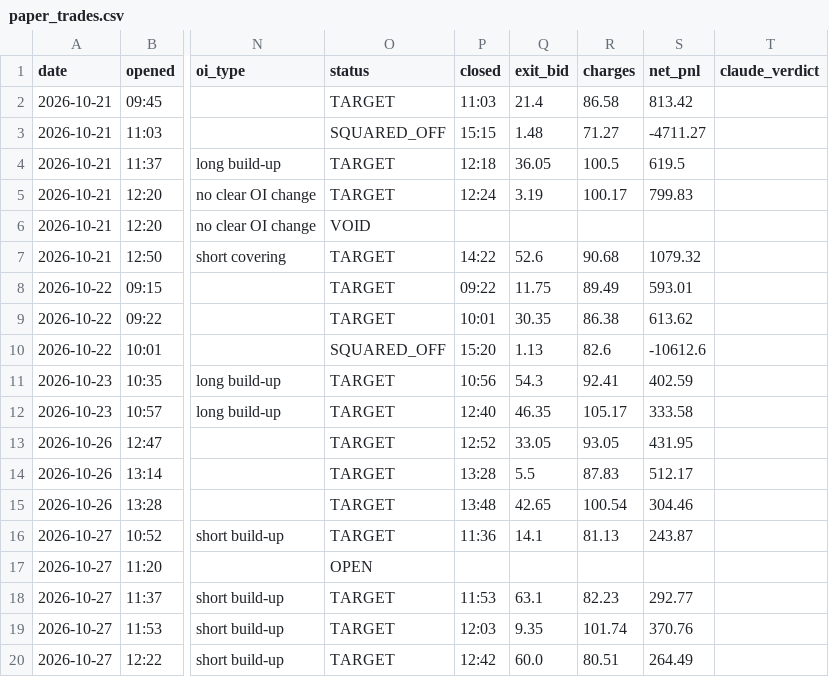
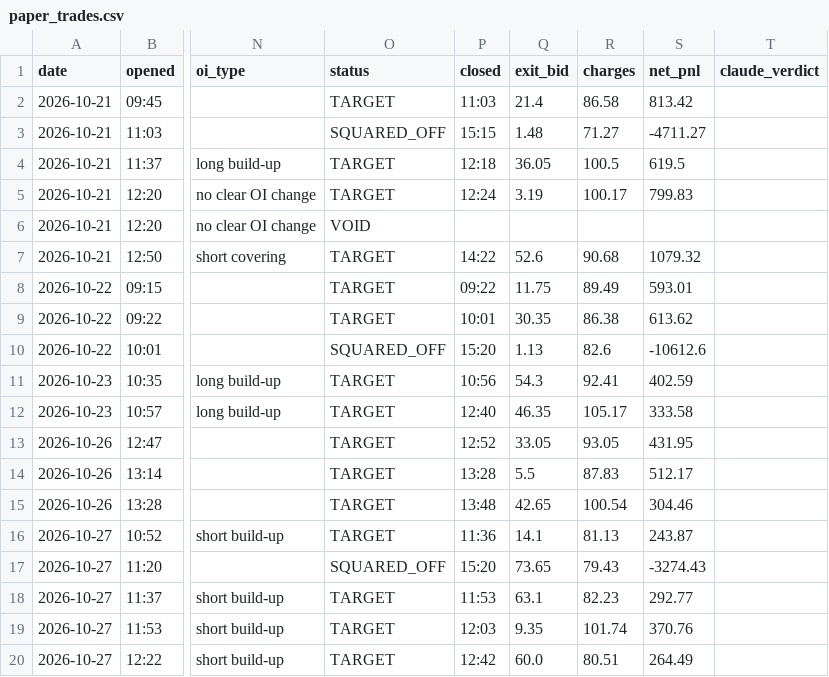
Before and after one commit to vishnupadma007-oss/Stock-market-scanner-of-India, a CSV file: journal/paper_trades.csv, drawn as a sheet; only a part is shown, gaps mark what is left out; the diff names each change by its address in the sheet, - before the commit and + after, or states it on an @@ line.

```diff
--- a/journal/paper_trades.csv
+++ b/journal/paper_trades.csv
-O17 (status): OPEN
+O17 (status): SQUARED_OFF
-P17 (closed): (empty)
+P17 (closed): 15:20
-Q17 (exit_bid): (empty)
+Q17 (exit_bid): 73.65
-R17 (charges): (empty)
+R17 (charges): 79.43
-S17 (net_pnl): (empty)
+S17 (net_pnl): -3274.43
```
